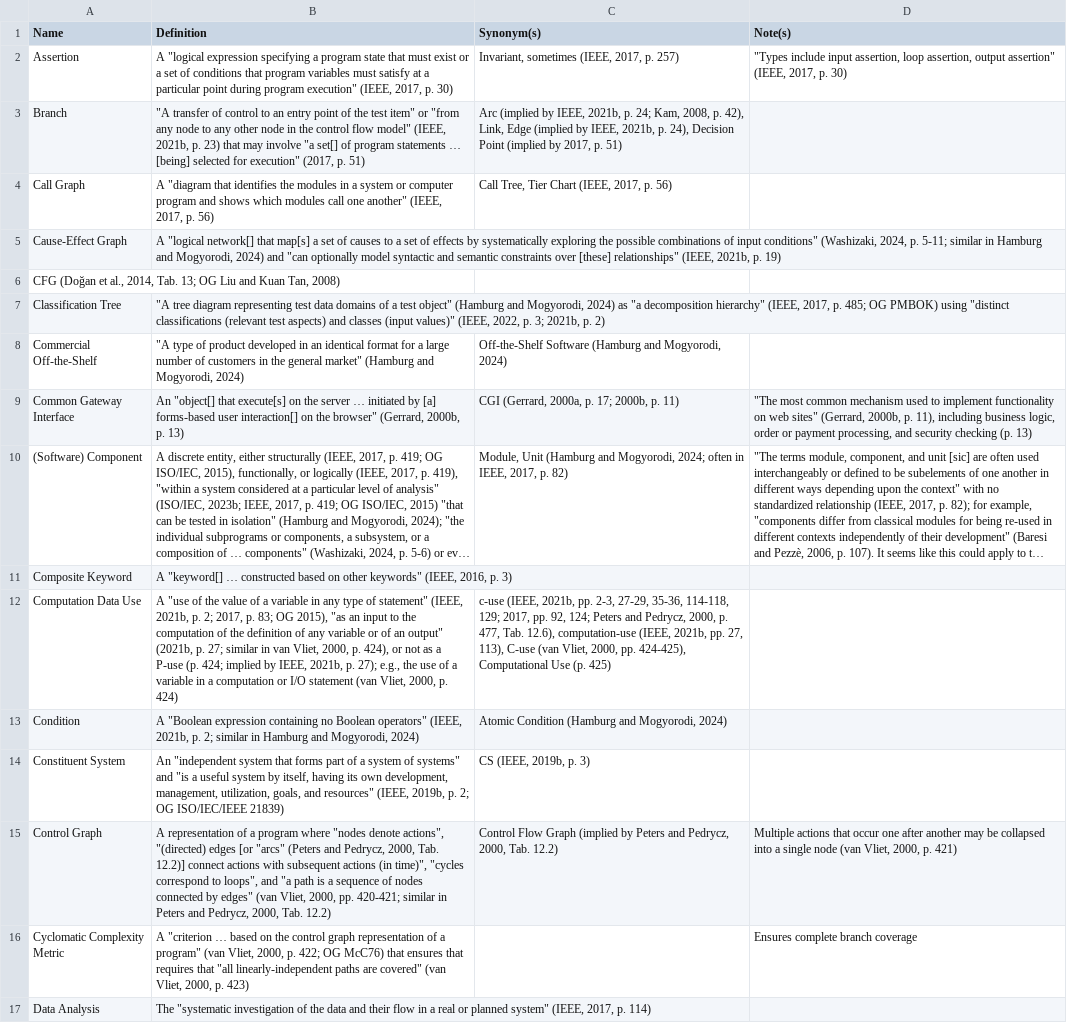
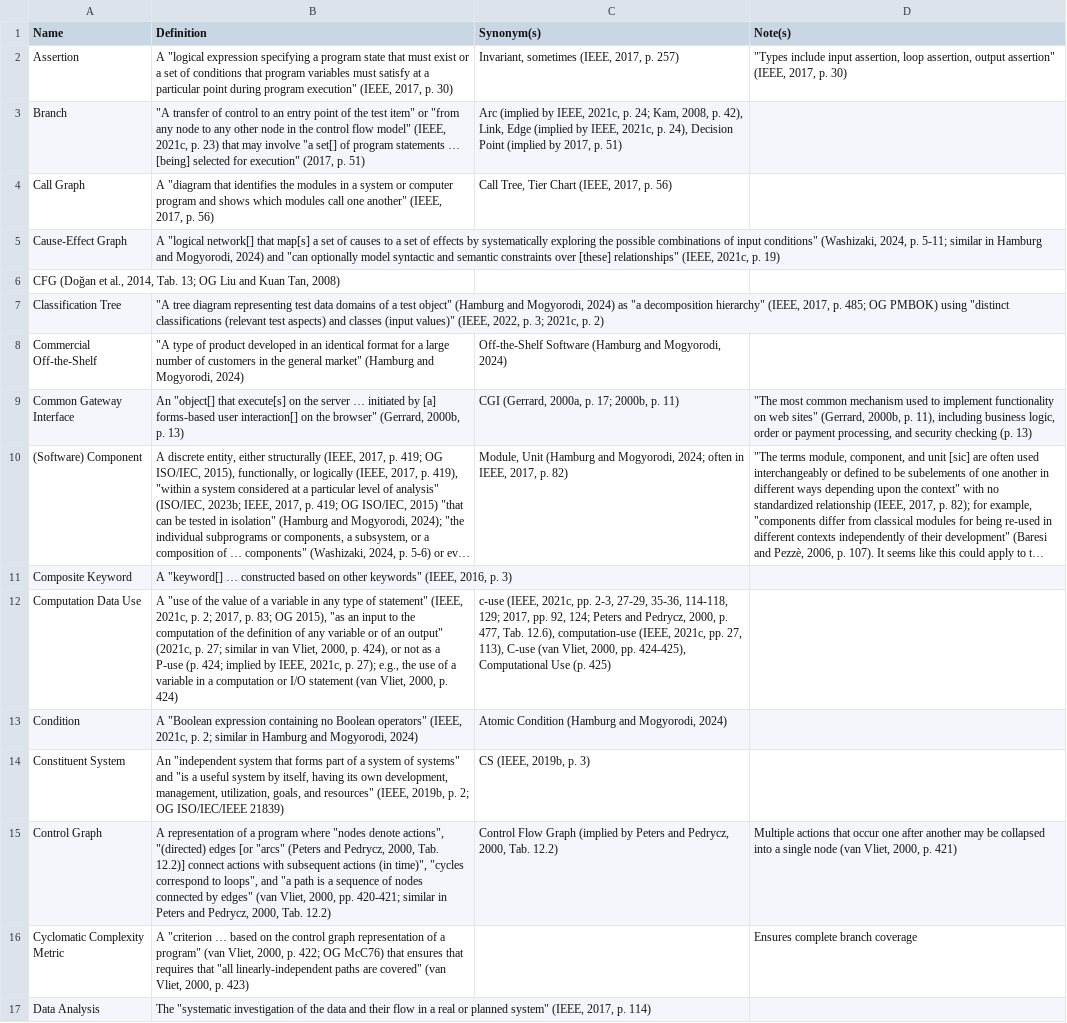
Before and after one commit to samm82/TestingTesting, a CSV file: SuppGlossary.csv, drawn as a sheet; only a part is shown; long unchanged cells end in …; the diff covers the shown part only; the diff names each change by its address in the sheet, - before the commit and + after, or states it on an @@ line.

```diff
--- a/SuppGlossary.csv
+++ b/SuppGlossary.csv
-B3 (Definition): …model" (IEEE, 2021b, p. 23)…
+B3 (Definition): …model" (IEEE, 2021c, p. 23)…
-C3 (Synonym(s)): …by IEEE, 2021b, p. 24; Kam, 2008, p. 42), Link, Edge (implied by IEEE, 2021b, p. 24),…
+C3 (Synonym(s)): …by IEEE, 2021c, p. 24; Kam, 2008, p. 42), Link, Edge (implied by IEEE, 2021c, p. 24),…
-B5 (Definition): …relationships" (IEEE, 2021b, p. 19)
+B5 (Definition): …relationships" (IEEE, 2021c, p. 19)
-B7 (Definition): …p. 3; 2021b, p. 2)
+B7 (Definition): …p. 3; 2021c, p. 2)
-B12 (Definition): …statement" (IEEE, 2021b, p. 2; 2017, p. 83; OG 2015), "as an input to the computation of the definition of any variable or of an output" (2021b, p. 27; similar in van Vliet, 2000, p. 424), or not as a P-use (p. 424; implied by IEEE, 2021b, p. 27);…
+B12 (Definition): …statement" (IEEE, 2021c, p. 2; 2017, p. 83; OG 2015), "as an input to the computation of the definition of any variable or of an output" (2021c, p. 27; similar in van Vliet, 2000, p. 424), or not as a P-use (p. 424; implied by IEEE, 2021c, p. 27);…
-C12 (Synonym(s)): c-use (IEEE, 2021b, pp. 2-3, 27-29, 35-36, 114-118, 129; 2017, pp. 92, 124; Peters and Pedrycz, 2000, p. 477, Tab. 12.6), computation-use (IEEE, 2021b, pp. 27,…
+C12 (Synonym(s)): c-use (IEEE, 2021c, pp. 2-3, 27-29, 35-36, 114-118, 129; 2017, pp. 92, 124; Peters and Pedrycz, 2000, p. 477, Tab. 12.6), computation-use (IEEE, 2021c, pp. 27,…
-B13 (Definition): …operators" (IEEE, 2021b, p. 2;…
+B13 (Definition): …operators" (IEEE, 2021c, p. 2;…
```
Also changed, not shown: 32 edited cells elsewhere in this file, ApproachGlossary.csv, QualityGlossary.csv, 29 other files.
